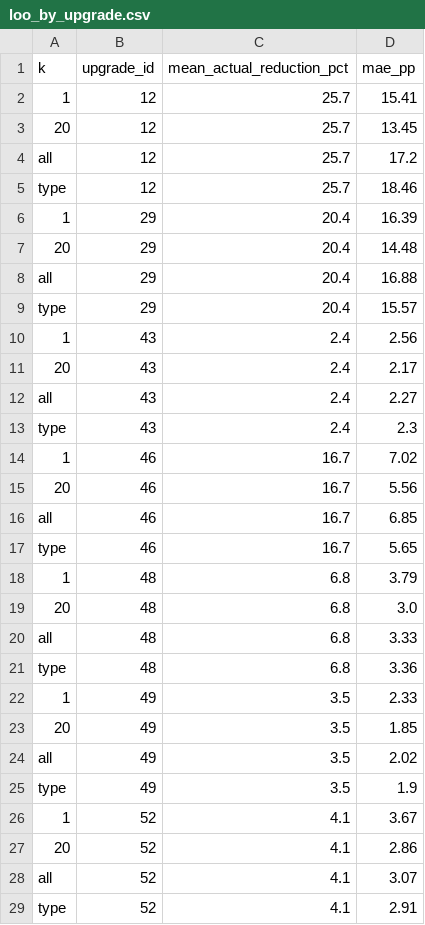
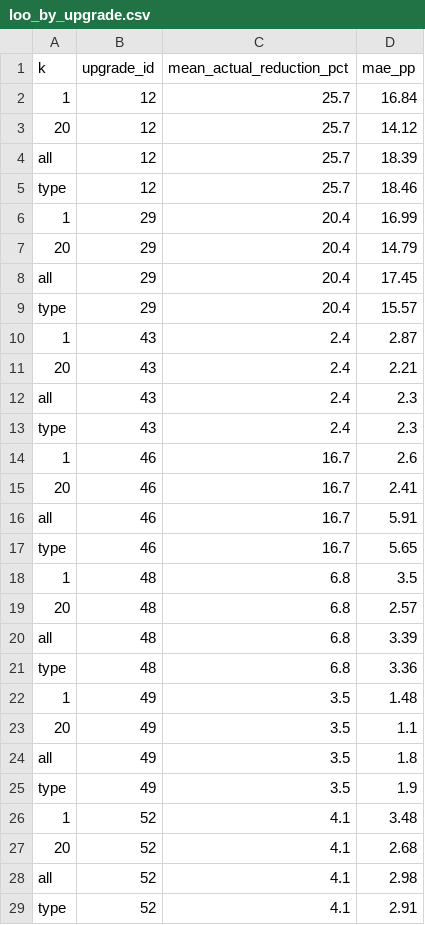
Before and after one commit to wegry/DS5500, a CSV file: dbt/analysis_outputs/loo_by_upgrade.csv, drawn as a sheet; only a part is shown; the diff covers the shown part only.

```diff
--- a/dbt/analysis_outputs/loo_by_upgrade.csv
+++ b/dbt/analysis_outputs/loo_by_upgrade.csv
@@ -1,29 +1,29 @@
 k,upgrade_id,mean_actual_reduction_pct,mae_pp
-1,12,25.7,15.41
-20,12,25.7,13.45
-all,12,25.7,17.2
+1,12,25.7,16.84
+20,12,25.7,14.12
+all,12,25.7,18.39
 type,12,25.7,18.46
-1,29,20.4,16.39
-20,29,20.4,14.48
-all,29,20.4,16.88
+1,29,20.4,16.99
+20,29,20.4,14.79
+all,29,20.4,17.45
 type,29,20.4,15.57
-1,43,2.4,2.56
-20,43,2.4,2.17
-all,43,2.4,2.27
+1,43,2.4,2.87
+20,43,2.4,2.21
+all,43,2.4,2.3
 type,43,2.4,2.3
-1,46,16.7,7.02
-20,46,16.7,5.56
-all,46,16.7,6.85
+1,46,16.7,2.6
+20,46,16.7,2.41
+all,46,16.7,5.91
 type,46,16.7,5.65
-1,48,6.8,3.79
-20,48,6.8,3.0
-all,48,6.8,3.33
+1,48,6.8,3.5
+20,48,6.8,2.57
+all,48,6.8,3.39
 type,48,6.8,3.36
-1,49,3.5,2.33
-20,49,3.5,1.85
-all,49,3.5,2.02
+1,49,3.5,1.48
+20,49,3.5,1.1
+all,49,3.5,1.8
 type,49,3.5,1.9
-1,52,4.1,3.67
-20,52,4.1,2.86
-all,52,4.1,3.07
+1,52,4.1,3.48
+20,52,4.1,2.68
+all,52,4.1,2.98
 type,52,4.1,2.91
```
Also changed, not shown: 18 edited cells elsewhere in this file, dbt/analysis_outputs/loo_k_summary.csv, 15 other files.
